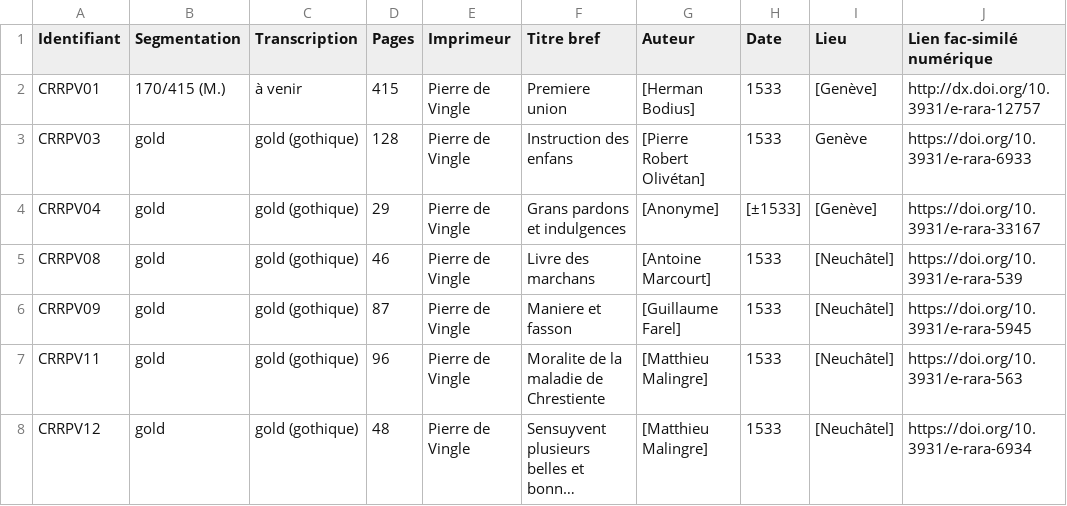
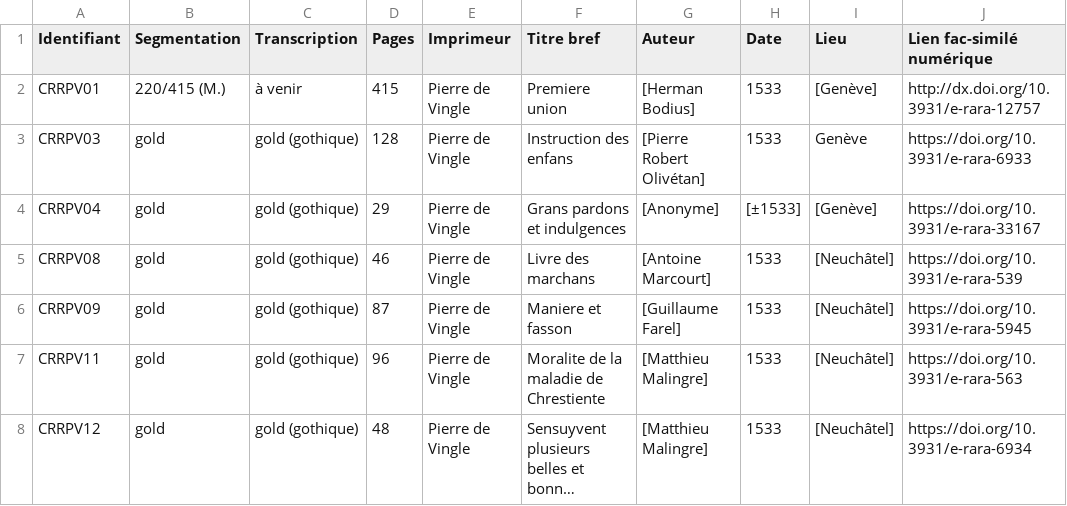
Before and after one commit to SETAFDH/HTR-SETAF-Pierre-de-Vingle, a CSV file: Table_CRRPV.csv, drawn as a sheet; only a part is shown; long unchanged cells end in …; the diff names each change by its address in the sheet, - before the commit and + after, or states it on an @@ line.

Commit message:
Update Table_CRRPV.csv

```diff
--- a/Table_CRRPV.csv
+++ b/Table_CRRPV.csv
-B2 (Segmentation): 170/415 (M.)
+B2 (Segmentation): 220/415 (M.)
```
